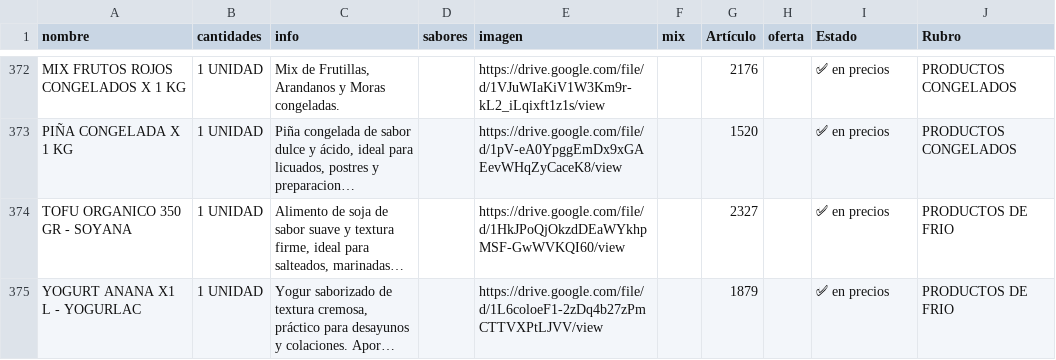
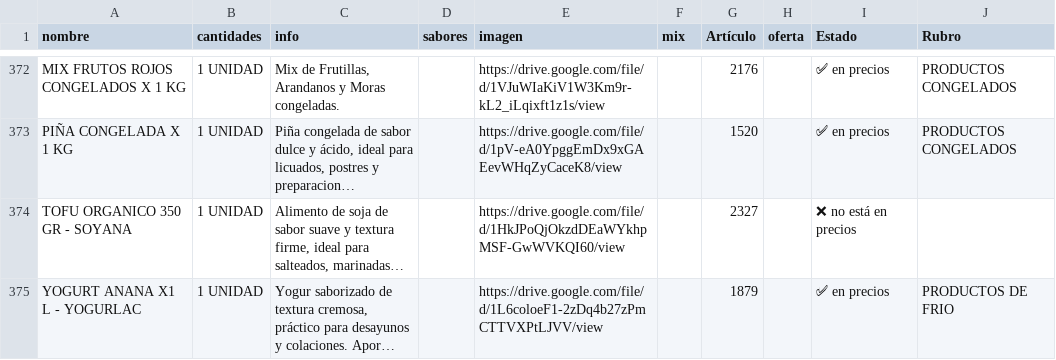
Before and after one commit to paladear/paladeartienda, a CSV file: info-min.csv, drawn as a sheet; only a part is shown, gaps mark what is left out; long unchanged cells end in …; the diff covers the shown part only; the diff names each change by its address in the sheet, - before the commit and + after, or states it on an @@ line.

```diff
--- a/info-min.csv
+++ b/info-min.csv
-I374 (Estado): ✅ en precios
+I374 (Estado): ❌ no está en precios
-J374 (Rubro): PRODUCTOS DE FRIO
+J374 (Rubro): (empty)
```
Also changed, not shown: 1 added row and 14 edited cells elsewhere in this file, precios-min.csv, 2 other files.
